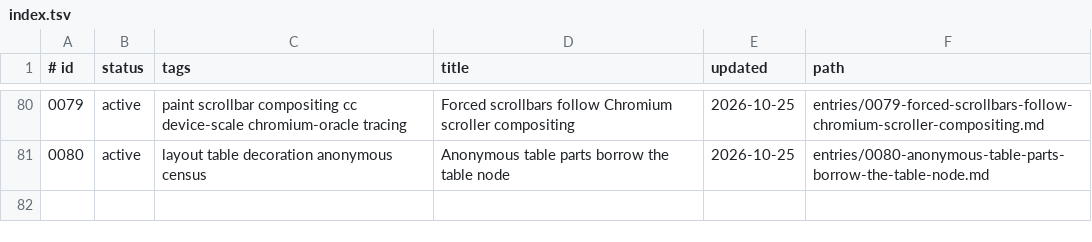
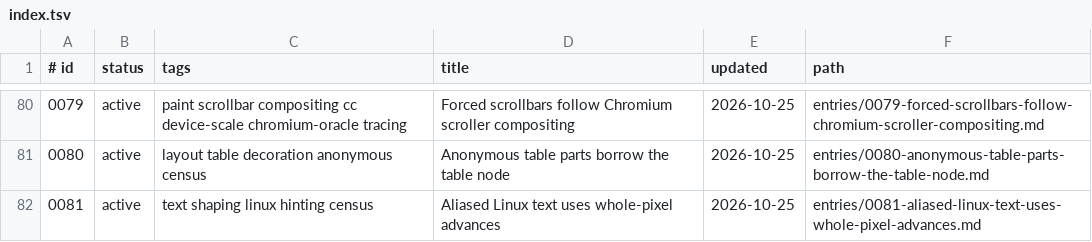
Before and after one commit to zhuowcui/open-ui, a TSV file: docs/memory/index.tsv, drawn as a sheet; only a part is shown, gaps mark what is left out.

```diff
--- a/docs/memory/index.tsv
+++ b/docs/memory/index.tsv
@@ -81 +81,2 @@
 0080	active	layout table decoration anonymous census	Anonymous table parts borrow the table node	2026-10-25	entries/0080-anonymous-table-parts-borrow-the-table-node.md
+0081	active	text shaping linux hinting census	Aliased Linux text uses whole-pixel advances	2026-10-25	entries/0081-aliased-linux-text-uses-whole-pixel-advances.md
```
Also changed, not shown: 4 other files.
